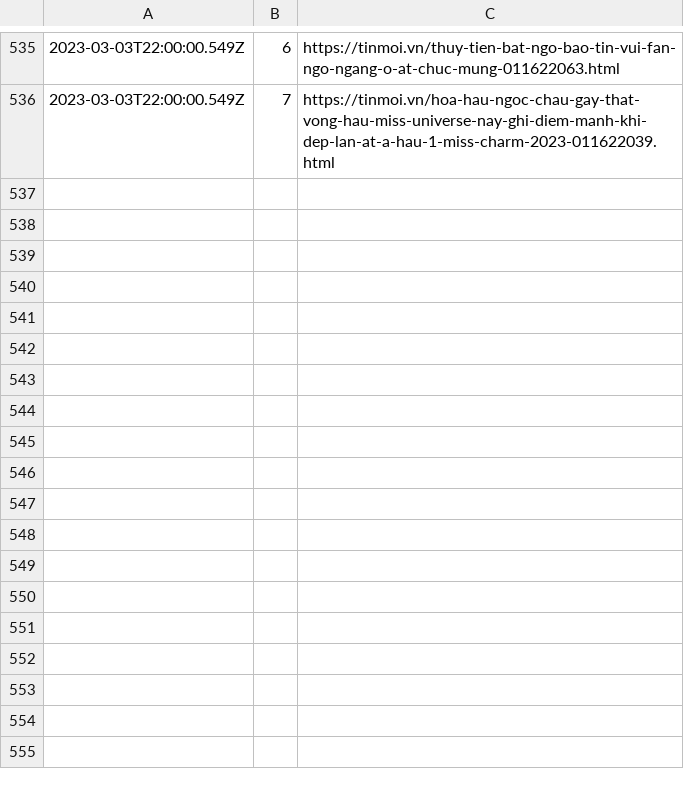
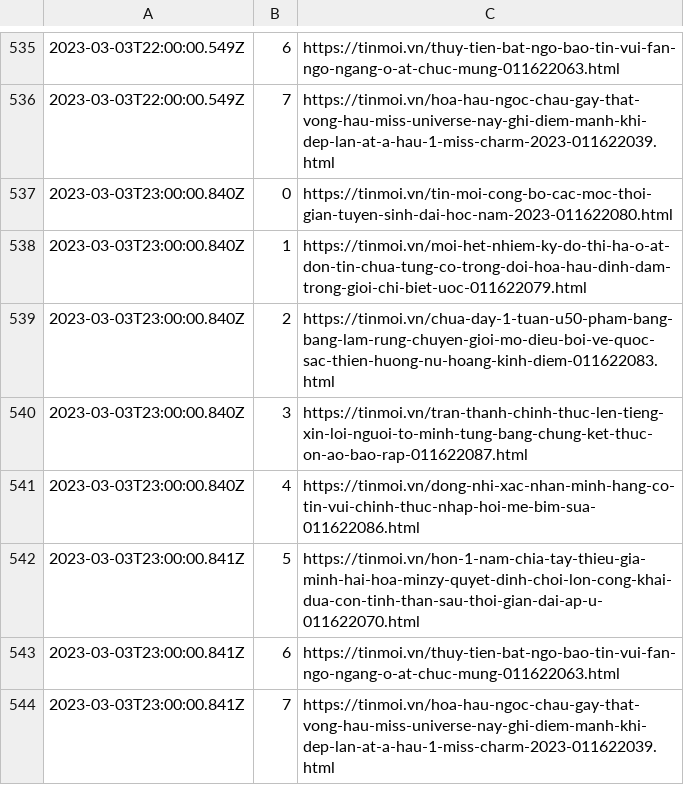
Before and after one commit to Actable-AI/public-datasets, a CSV file: tinmoi.csv, drawn as a sheet; only a part is shown, gaps mark what is left out.

Commit message:
Add new logs

```diff
--- a/tinmoi.csv
+++ b/tinmoi.csv
@@ -536 +536,9 @@
 2023-03-03T22:00:00.549Z,7,https://tinmoi.vn/hoa-hau-ngoc-chau-gay-that-vong-hau-miss-universe-nay-ghi-diem-manh-khi-dep-lan-at-a-hau-1-miss-charm-2023-011622039.html
+2023-03-03T23:00:00.840Z,0,https://tinmoi.vn/tin-moi-cong-bo-cac-moc-thoi-gian-tuyen-sinh-dai-hoc-nam-2023-011622080.html
+2023-03-03T23:00:00.840Z,1,https://tinmoi.vn/moi-het-nhiem-ky-do-thi-ha-o-at-don-tin-chua-tung-co-trong-doi-hoa-hau-dinh-dam-trong-gioi-chi-biet-uoc-011622079.html
+2023-03-03T23:00:00.840Z,2,https://tinmoi.vn/chua-day-1-tuan-u50-pham-bang-bang-lam-rung-chuyen-gioi-mo-dieu-boi-ve-quoc-sac-thien-huong-nu-hoang-kinh-diem-011622083.html
+2023-03-03T23:00:00.840Z,3,https://tinmoi.vn/tran-thanh-chinh-thuc-len-tieng-xin-loi-nguoi-to-minh-tung-bang-chung-ket-thuc-on-ao-bao-rap-011622087.html
+2023-03-03T23:00:00.840Z,4,https://tinmoi.vn/dong-nhi-xac-nhan-minh-hang-co-tin-vui-chinh-thuc-nhap-hoi-me-bim-sua-011622086.html
+2023-03-03T23:00:00.841Z,5,https://tinmoi.vn/hon-1-nam-chia-tay-thieu-gia-minh-hai-hoa-minzy-quyet-dinh-choi-lon-cong-khai-dua-con-tinh-than-sau-thoi-gian-dai-ap-u-011622070.html
+2023-03-03T23:00:00.841Z,6,https://tinmoi.vn/thuy-tien-bat-ngo-bao-tin-vui-fan-ngo-ngang-o-at-chuc-mung-011622063.html
+2023-03-03T23:00:00.841Z,7,https://tinmoi.vn/hoa-hau-ngoc-chau-gay-that-vong-hau-miss-universe-nay-ghi-diem-manh-khi-dep-lan-at-a-hau-1-miss-charm-2023-011622039.html
```
